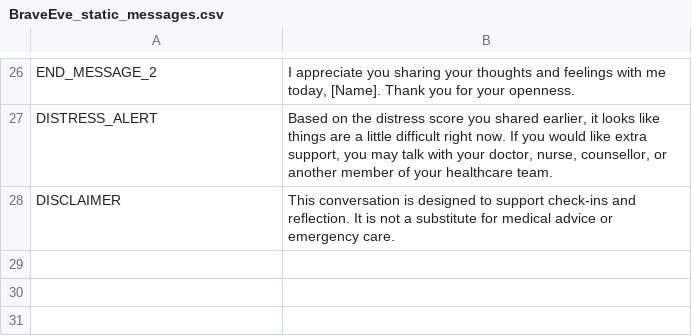
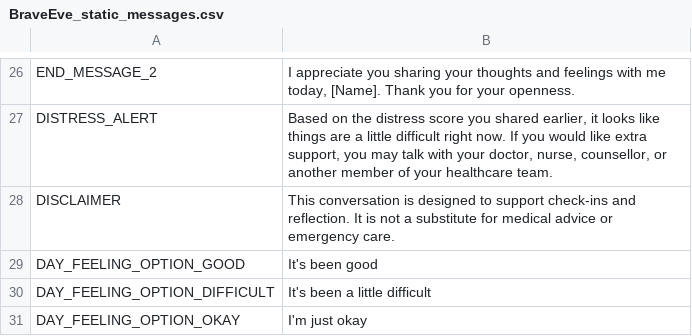
Before and after one commit to ayoobsfathima/BraveEve_node, a CSV file: server/data/BraveEve_static_messages.csv, drawn as a sheet; only a part is shown, gaps mark what is left out.

```diff
--- a/server/data/BraveEve_static_messages.csv
+++ b/server/data/BraveEve_static_messages.csv
@@ -28 +28,4 @@ DISTRESS_ALERT,"Based on the distress score you shared earlier, it looks like th
 DISCLAIMER,This conversation is designed to support check-ins and reflection. It is not a substitute for medical advice or emergency care.
+DAY_FEELING_OPTION_GOOD,It's been good
+DAY_FEELING_OPTION_DIFFICULT,It's been a little difficult
+DAY_FEELING_OPTION_OKAY,I'm just okay
```
Also changed, not shown: server/data/BraveEve_static_messages_kn.csv, 2 other files.
